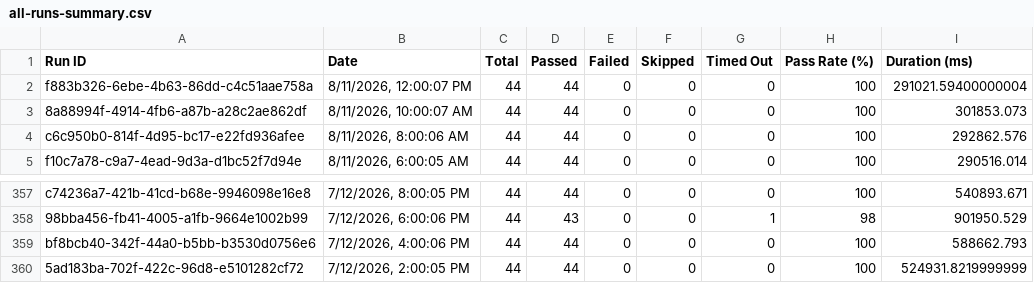
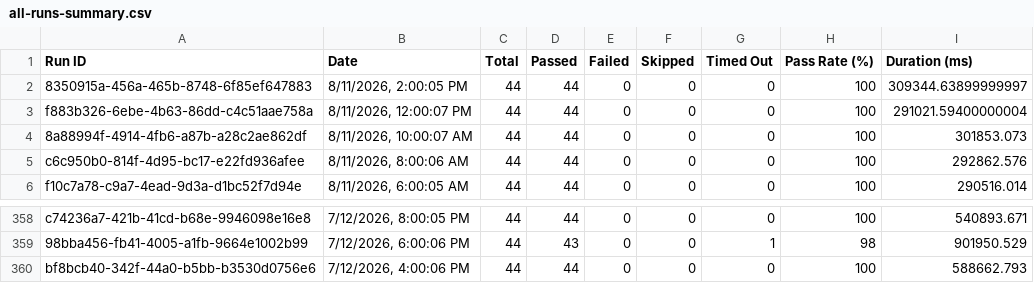
Before and after one commit to Shunyalabsai/console-automation, a CSV file: docs/exports/all-runs-summary.csv, drawn as a sheet; only a part is shown, gaps mark what is left out; removed rows and columns are numbered as before the commit, all else as after; the diff names each change by its address in the sheet, - before the commit and + after, or states it on an @@ line.

Commit message:
Update dashboard data — Aug 11, 2026 07:35 PM IST

```diff
--- a/docs/exports/all-runs-summary.csv
+++ b/docs/exports/all-runs-summary.csv
+row 2: 8350915a-456a-465b-8748-6f85ef647883 | 8/11/2026, 2:00:05 PM | 44 | 44 | 0 | 0 | 0 | 100 | 309344.63899999997
-row 360: 5ad183ba-702f-422c-96d8-e5101282cf72 | 7/12/2026, 2:00:05 PM | 44 | 44 | 0 | 0 | 0 | 100 | 524931.8219999999
```
Also changed, not shown: docs/exports/current-run.csv, 2 other files.
